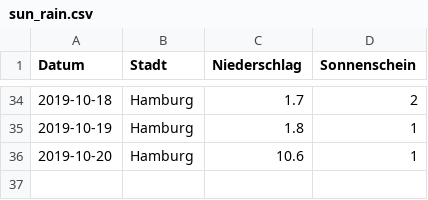
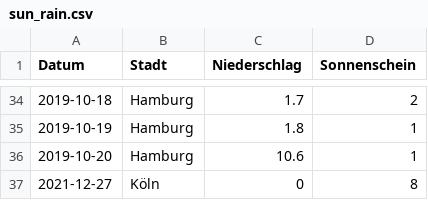
Before and after one commit to maxiloo/HW11, a CSV file: sun_rain.csv, drawn as a sheet; only a part is shown, gaps mark what is left out; the diff names each change by its address in the sheet, - before the commit and + after, or states it on an @@ line.

Commit message:
Update sun_rain.csv

```diff
--- a/sun_rain.csv
+++ b/sun_rain.csv
+row 37: 2021-12-27 | Köln | 0 | 8
```
